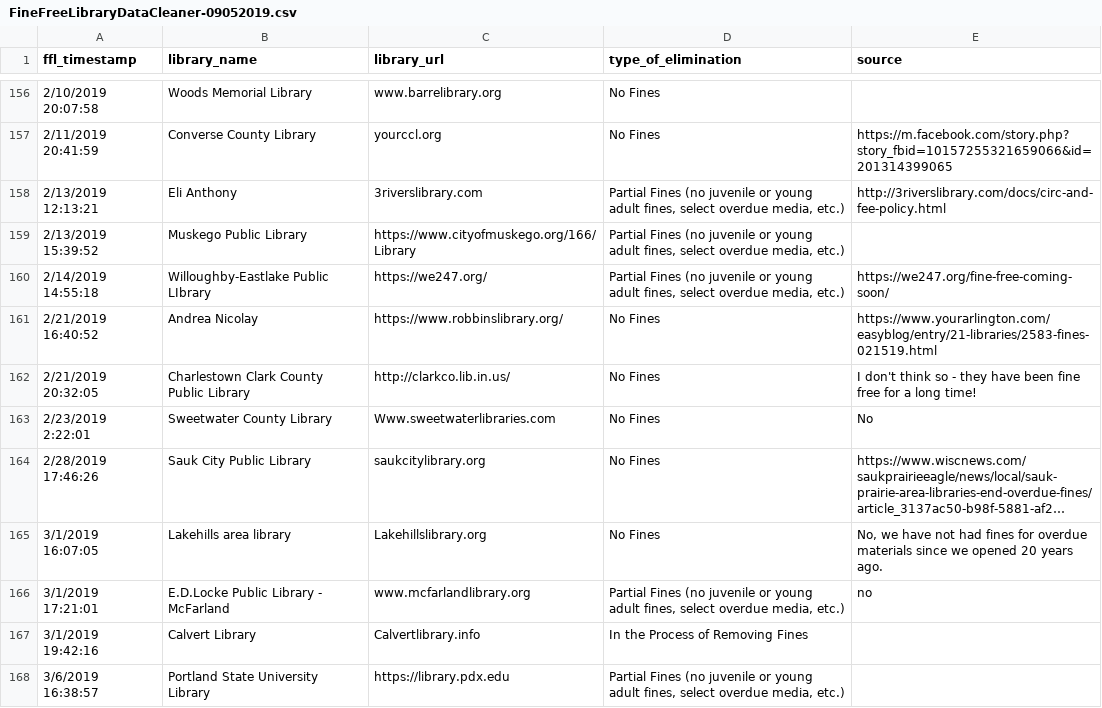
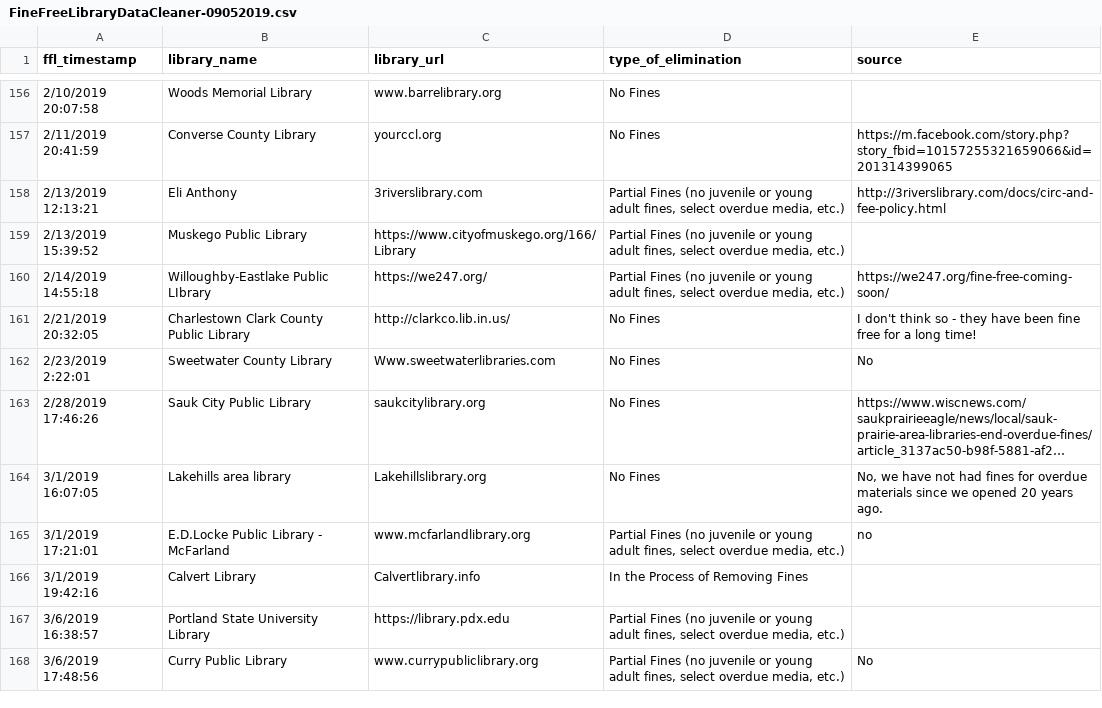
Before and after one commit to OpenDataLiteracy/FinesAndFees, a CSV file: Data/FineFreeLibraryDataCleaner-09052019.csv, drawn as a sheet; only a part is shown, gaps mark what is left out; the shorter side is filled out with more unchanged rows; long unchanged cells end in ….

Commit message:
Update FineFreeLibraryDataCleaner-09052019.csv

```diff
--- a/Data/FineFreeLibraryDataCleaner-09052019.csv
+++ b/Data/FineFreeLibraryDataCleaner-09052019.csv
@@ -160,3 +160,2 @@
 2/14/2019 14:55:18,Willoughby-Eastlake Public LIbrary,https://we247.org/,"Partial Fines (no juvenile or young adult fines, select overdue media, etc.)",https://we247.org/fine-free-coming-soon/
-2/21/2019 16:40:52,Andrea Nicolay,https://www.robbinslibrary.org/,No Fines,https://www.yourarlington.com/easyblog/entry/21-libraries/2583-fines-021519.html
 2/21/2019 20:32:05,Charlestown Clark County Public Library,http://clarkco.lib.in.us/,No Fines,I don't think so - they have been fine free for a long time!
```
